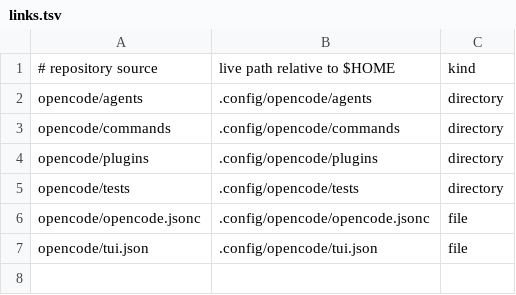
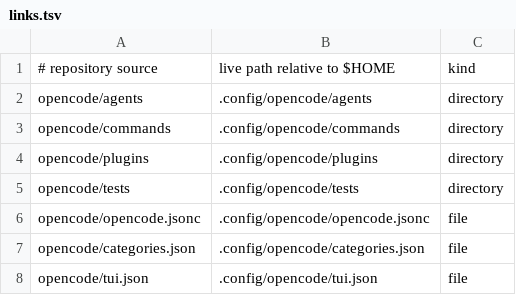
Before and after one commit to opencosmic/all-in-opencode, a TSV file: scripts/links.tsv, drawn as a sheet.

```diff
--- a/scripts/links.tsv
+++ b/scripts/links.tsv
@@ -6,2 +6,3 @@ opencode/tests|.config/opencode/tests|directory
 opencode/opencode.jsonc|.config/opencode/opencode.jsonc|file
+opencode/categories.json|.config/opencode/categories.json|file
 opencode/tui.json|.config/opencode/tui.json|file
```
Also changed, not shown: 26 other files.
